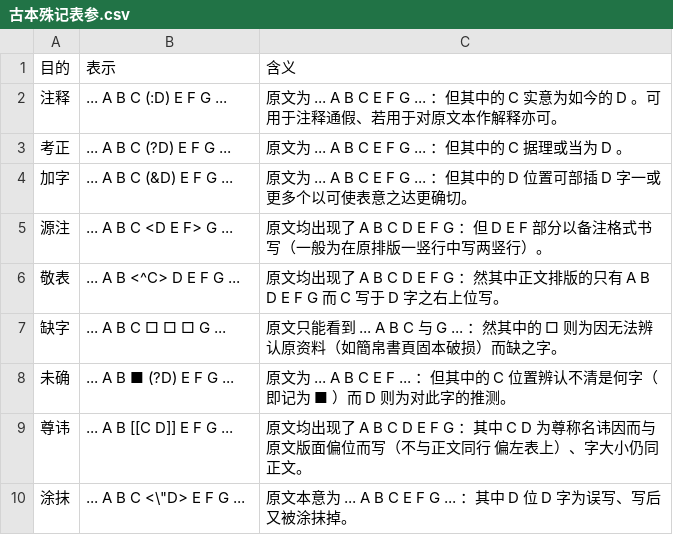
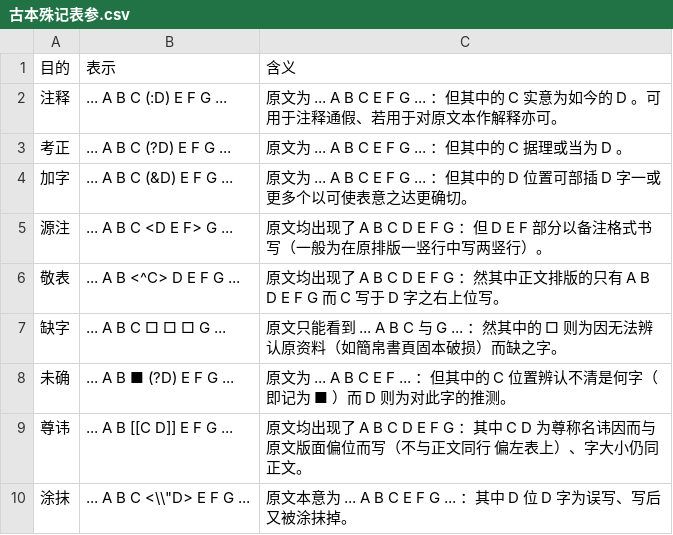
Before and after one commit to pure-symbols/pure.lexicals, a CSV file: .philosophia/.references/典籍/古本殊记表参.csv, drawn as a sheet.

Commit message:
Update 古本殊记表参.csv

```diff
--- a/.philosophia/.references/典籍/古本殊记表参.csv
+++ b/.philosophia/.references/典籍/古本殊记表参.csv
@@ -9,2 +9,2 @@
 尊讳,... A B  [[C D]]  E F G ...,原文均出现了 A B C D E F G ：其中 C D 为尊称名讳因而与原文版面偏位而写（不与正文同行 偏左表上）、字大小仍同正文。
-涂抹,... A B C <\"D> E F G ...,原文本意为 ... A B C E F G ... ：其中 D 位 D 字为误写、写后又被涂抹掉。
+涂抹,... A B C <\\"D> E F G ...,原文本意为 ... A B C E F G ... ：其中 D 位 D 字为误写、写后又被涂抹掉。
```
